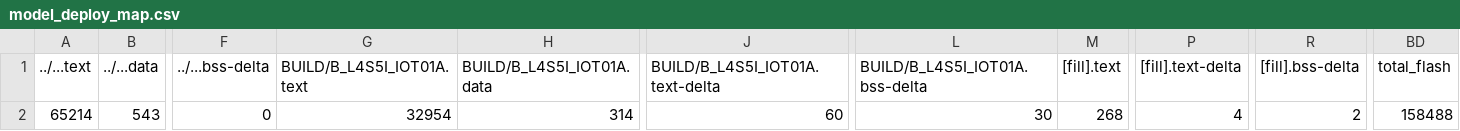
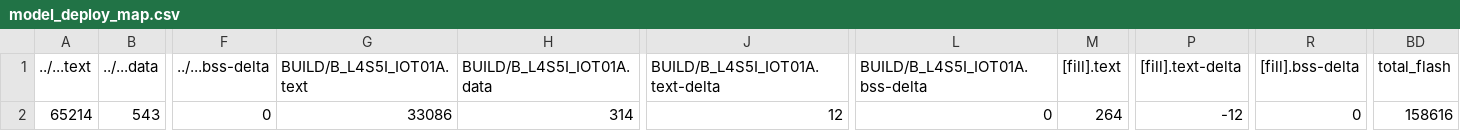
Before and after one commit to dennisliu8909/exam2, a CSV file: src/model_deploy/BUILD/B_L4S5I_IOT01A/GCC_ARM-TFLITE/model_deploy_map.csv, drawn as a sheet; only a part is shown, gaps mark what is left out; the diff names each change by its address in the sheet, - before the commit and + after, or states it on an @@ line.

```diff
--- a/src/model_deploy/BUILD/B_L4S5I_IOT01A/GCC_ARM-TFLITE/model_deploy_map.csv
+++ b/src/model_deploy/BUILD/B_L4S5I_IOT01A/GCC_ARM-TFLITE/model_deploy_map.csv
-G2 (BUILD/B_L4S5I_IOT01A.text): 32954
+G2 (BUILD/B_L4S5I_IOT01A.text): 33086
-J2 (BUILD/B_L4S5I_IOT01A.text-delta): 60
+J2 (BUILD/B_L4S5I_IOT01A.text-delta): 12
-L2 (BUILD/B_L4S5I_IOT01A.bss-delta): 30
+L2 (BUILD/B_L4S5I_IOT01A.bss-delta): 0
-M2 ([fill].text): 268
+M2 ([fill].text): 264
-P2 ([fill].text-delta): 4
+P2 ([fill].text-delta): -12
-R2 ([fill].bss-delta): 2
+R2 ([fill].bss-delta): 0
-BD2 (total_flash): 158488
+BD2 (total_flash): 158616
```
Also changed, not shown: 10 other files.
